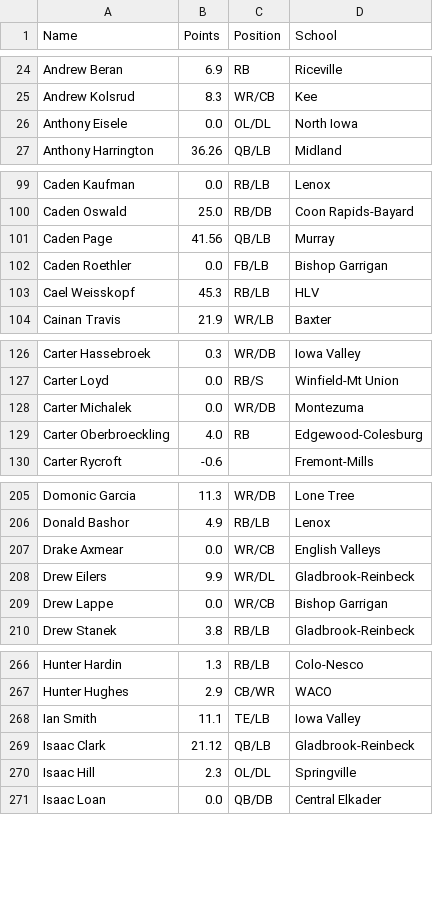
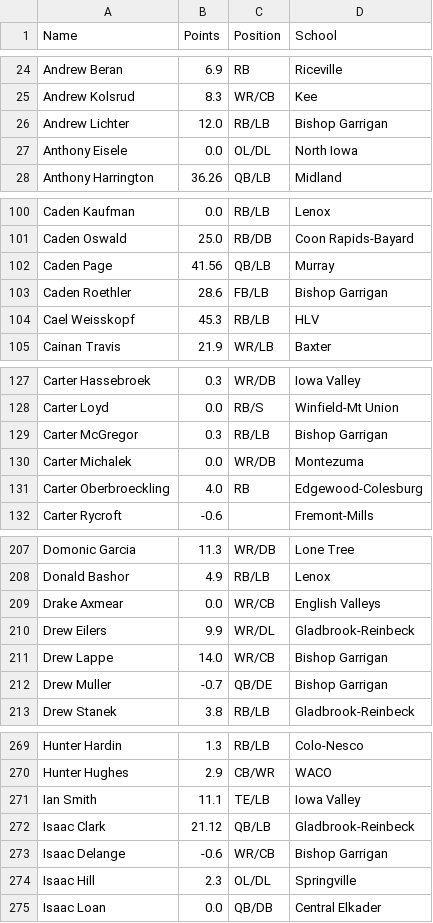
Before and after one commit to Fwiy27/8Man, a CSV file: data/Week2-points-ps.csv, drawn as a sheet; only a part is shown, gaps mark what is left out; the diff covers the shown part only.

```diff
--- a/data/Week2-points-ps.csv
+++ b/data/Week2-points-ps.csv
@@ -25,2 +25,3 @@ Andrew Beran,6.9,RB,Riceville
 Andrew Kolsrud,8.3,WR/CB,Kee
+Andrew Lichter,12.0,RB/LB,Bishop Garrigan
 Anthony Eisele,0.0,OL/DL,North Iowa
@@ -101,3 +102,3 @@ Caden Oswald,25.0,RB/DB,Coon Rapids-Bayard
 Caden Page,41.56,QB/LB,Murray
-Caden Roethler,0.0,FB/LB,Bishop Garrigan
+Caden Roethler,28.6,FB/LB,Bishop Garrigan
 Cael Weisskopf,45.3,RB/LB,HLV
@@ -127,2 +128,3 @@ Carter Hassebroek,0.3,WR/DB,Iowa Valley
 Carter Loyd,0.0,RB/S,Winfield-Mt Union
+Carter McGregor,0.3,RB/LB,Bishop Garrigan
 Carter Michalek,0.0,WR/DB,Montezuma
@@ -208,3 +210,4 @@ Drake Axmear,0.0,WR/CB,English Valleys
 Drew Eilers,9.9,WR/DL,Gladbrook-Reinbeck
-Drew Lappe,0.0,WR/CB,Bishop Garrigan
+Drew Lappe,14.0,WR/CB,Bishop Garrigan
+Drew Muller,-0.7,QB/DE,Bishop Garrigan
 Drew Stanek,3.8,RB/LB,Gladbrook-Reinbeck
@@ -269,2 +272,3 @@ Ian Smith,11.1,TE/LB,Iowa Valley
 Isaac Clark,21.12,QB/LB,Gladbrook-Reinbeck
+Isaac Delange,-0.6,WR/CB,Bishop Garrigan
 Isaac Hill,2.3,OL/DL,Springville
```
Also changed, not shown: 4 edited cells elsewhere in this file, data/Week2-passing.csv, data/Week2-points.csv, 6 other files.
